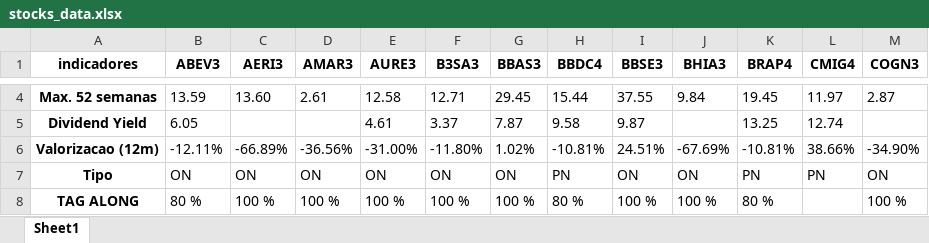
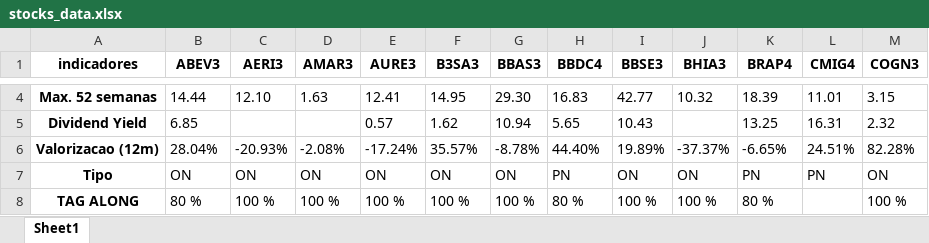
Before and after one commit to puzzoviodev/pyFundamentus-mainBKP, an Excel workbook: stocks_data.xlsx, sheet Sheet1, drawn as a sheet; only a part is shown, gaps mark what is left out; values as stored, in another font and other column widths than the file's, no borders; the diff covers the shown part only; the diff names each change by its address in the sheet, - before the commit and + after, or states it on an @@ line.

```diff
--- a/stocks_data.xlsx (sheet Sheet1)
+++ b/stocks_data.xlsx (sheet Sheet1)
-B4 (ABEV3): 13.59
+B4 (ABEV3): 14.44
-C4 (AERI3): 13.60
+C4 (AERI3): 12.10
-D4 (AMAR3): 2.61
+D4 (AMAR3): 1.63
-E4 (AURE3): 12.58
+E4 (AURE3): 12.41
-F4 (B3SA3): 12.71
+F4 (B3SA3): 14.95
-G4 (BBAS3): 29.45
+G4 (BBAS3): 29.30
-H4 (BBDC4): 15.44
+H4 (BBDC4): 16.83
-I4 (BBSE3): 37.55
+I4 (BBSE3): 42.77
-J4 (BHIA3): 9.84
+J4 (BHIA3): 10.32
-K4 (BRAP4): 19.45
+K4 (BRAP4): 18.39
-L4 (CMIG4): 11.97
+L4 (CMIG4): 11.01
-M4 (COGN3): 2.87
+M4 (COGN3): 3.15
-B5 (ABEV3): 6.05
+B5 (ABEV3): 6.85
-E5 (AURE3): 4.61
+E5 (AURE3): 0.57
-F5 (B3SA3): 3.37
+F5 (B3SA3): 1.62
-G5 (BBAS3): 7.87
+G5 (BBAS3): 10.94
-H5 (BBDC4): 9.58
+H5 (BBDC4): 5.65
-I5 (BBSE3): 9.87
+I5 (BBSE3): 10.43
-L5 (CMIG4): 12.74
+L5 (CMIG4): 16.31
-M5 (COGN3): (empty)
+M5 (COGN3): 2.32
-B6 (ABEV3): -12.11%
+B6 (ABEV3): 28.04%
-C6 (AERI3): -66.89%
+C6 (AERI3): -20.93%
-D6 (AMAR3): -36.56%
+D6 (AMAR3): -2.08%
-E6 (AURE3): -31.00%
+E6 (AURE3): -17.24%
-F6 (B3SA3): -11.80%
+F6 (B3SA3): 35.57%
-G6 (BBAS3): 1.02%
+G6 (BBAS3): -8.78%
-H6 (BBDC4): -10.81%
+H6 (BBDC4): 44.40%
-I6 (BBSE3): 24.51%
+I6 (BBSE3): 19.89%
-J6 (BHIA3): -67.69%
+J6 (BHIA3): -37.37%
-K6 (BRAP4): -10.81%
+K6 (BRAP4): -6.65%
-L6 (CMIG4): 38.66%
+L6 (CMIG4): 24.51%
-M6 (COGN3): -34.90%
+M6 (COGN3): 82.28%
```
Also changed, not shown: 414 edited cells elsewhere in this sheet, StatusInvest.xlsx, 1 other file.
